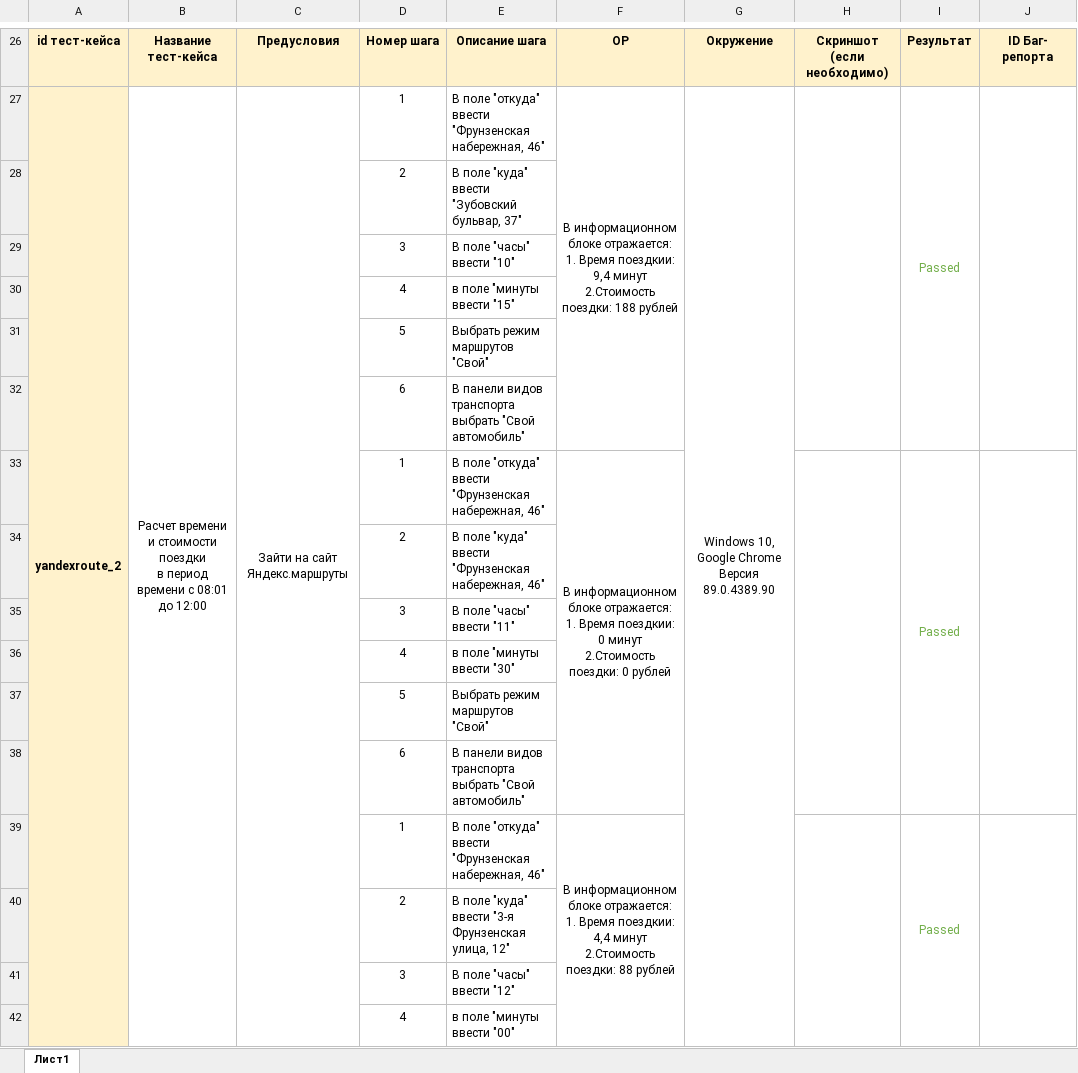
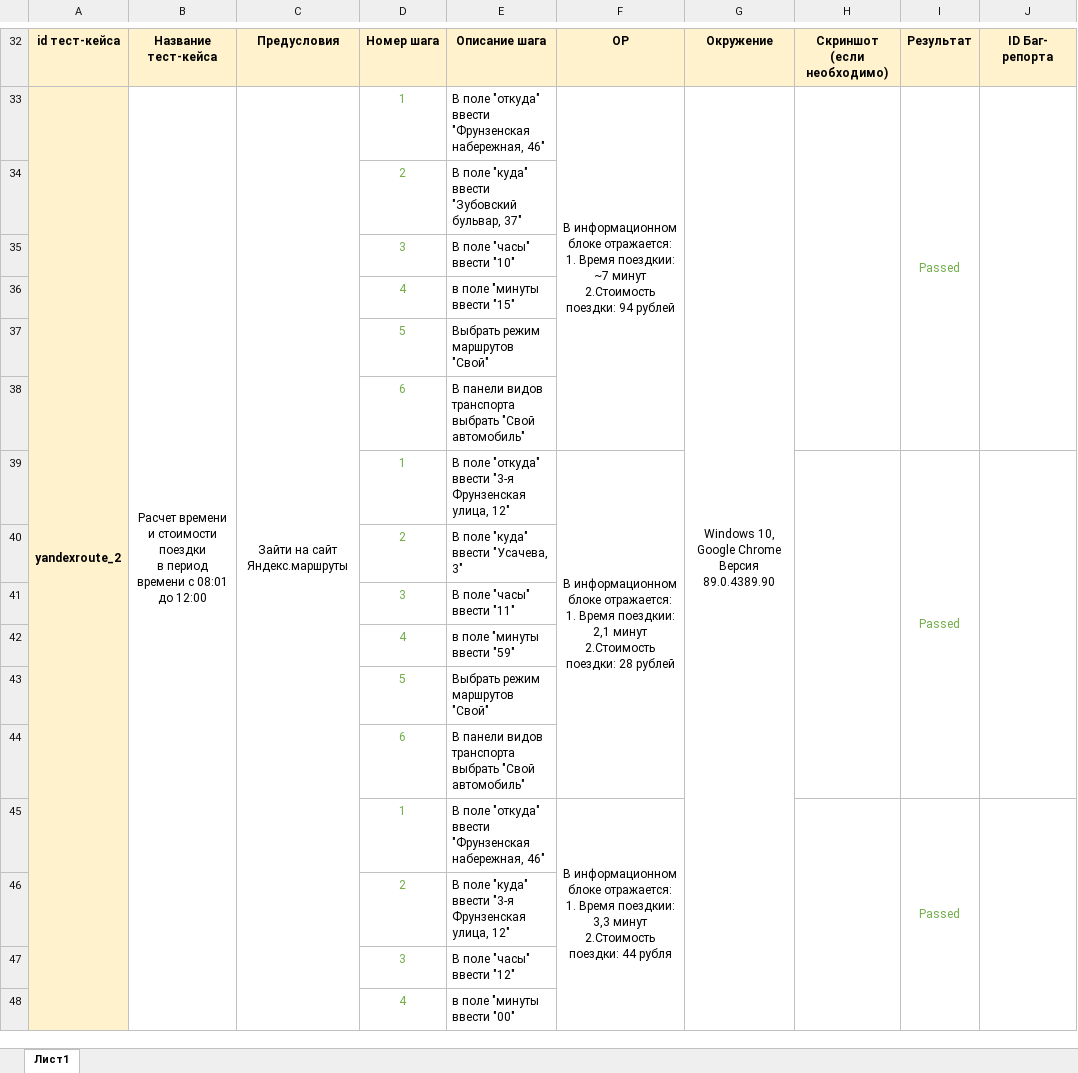
Before and after one commit to Alina-Sheyanova/yandex-praktikum-qa-manual, an Excel workbook: 2 задание/Часть 2, тест кейсы.xlsx, sheet Лист1, drawn as a sheet; only a part is shown, gaps mark what is left out; values as stored, in another font and other column widths than the file's, no borders; removed rows and columns are numbered as before the commit, all else as after; ↵ is a line break in a cell; the diff covers the shown part only; the diff names each change by its address in the sheet, - before the commit and + after, or states it on an @@ line.

```diff
--- a/2 задание/Часть 2, тест кейсы.xlsx (sheet Лист1)
+++ b/2 задание/Часть 2, тест кейсы.xlsx (sheet Лист1)
-A27:A50 merged
+A33:A62 merged
-B27:B50 merged
+B33:B62 merged
-C27:C50 merged
+C33:C62 merged
-D33:D48 text colour: black
+D33:D48 text colour: #70AD47
-F33: …Время поездкии: 9,4 минут ↵ 2.Стоимость поездки: 188 рублей
+F33: …Время поездкии: ~7 минут ↵ 2.Стоимость поездки: 94 рублей
-G27:G50 merged
+G33:G62 merged
-E39: …"откуда" ввести "Фрунзенская набережная, 46"
+E39: …"откуда" ввести "3-я Фрунзенская улица, 12"
-F39: …Время поездкии: 0 минут ↵ 2.Стоимость поездки: 0 рублей
+F39: …Время поездкии: 2,1 минут ↵ 2.Стоимость поездки: 28 рублей
-E40: В поле "куда" ввести "Фрунзенская набережная, 46"
+E40: В поле "куда" ввести "Усачева, 3"
-E42: в поле "минуты ввести "30"
+E42: в поле "минуты ввести "59"
-F45: …Время поездкии: 4,4 минут ↵ 2.Стоимость поездки: 88 рублей
+F45: …Время поездкии: 3,3 минут ↵ 2.Стоимость поездки: 44 рубля
```
Also changed, not shown: 35 added rows, 5 removed rows, 8 moved rows, 20 edited cells and cell formats elsewhere in this sheet.
